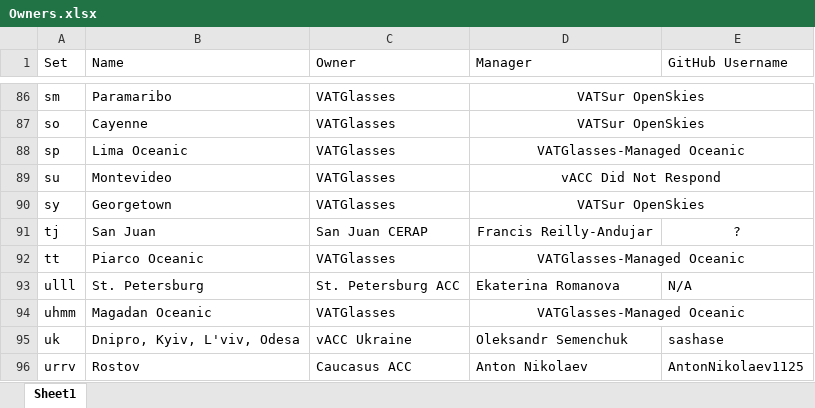
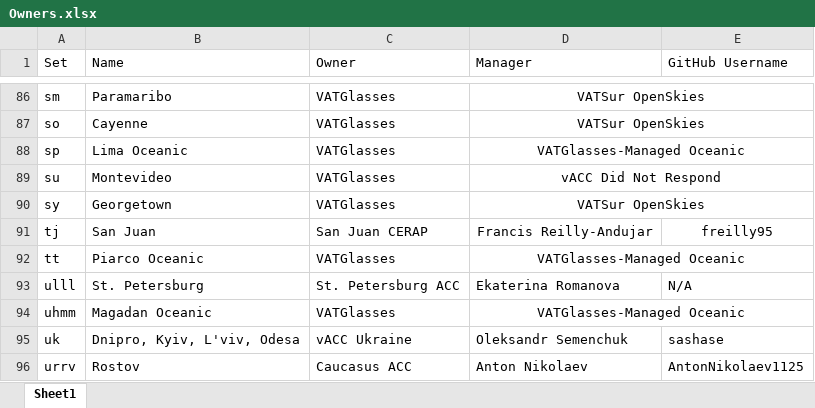
Before and after one commit to lennycolton/vatglasses-data, an Excel workbook: Owners.xlsx, sheet Sheet1, drawn as a sheet; only a part is shown, gaps mark what is left out; values as stored, in another font and other column widths than the file's, no borders; the diff names each change by its address in the sheet, - before the commit and + after, or states it on an @@ line.

Commit message:
Update Owners.xlsx

```diff
--- a/Owners.xlsx (sheet Sheet1)
+++ b/Owners.xlsx (sheet Sheet1)
-E91 (GitHub Username): ?
+E91 (GitHub Username): freilly95
```
